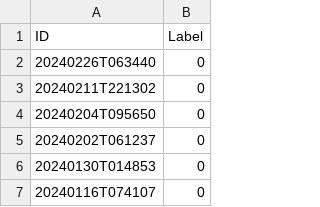
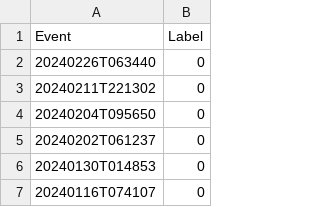
Before and after one commit to Gabriel-Goes/Sismologia_IPT, a CSV file: files/predcsv/pred_no_commercial.csv, drawn as a sheet; only a part is shown.

```diff
--- a/files/predcsv/pred_no_commercial.csv
+++ b/files/predcsv/pred_no_commercial.csv
@@ -1,2 +1,2 @@
-ID,Label
+Event,Label
 20240226T063440,0
```
Also changed, not shown: 9 other files.
